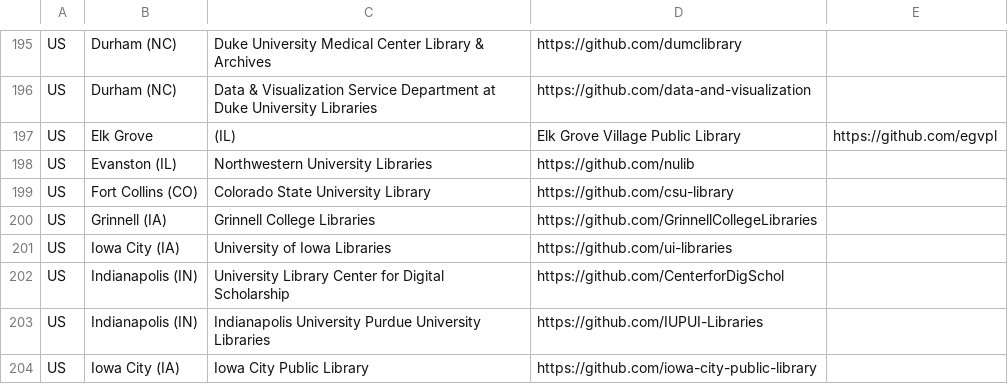
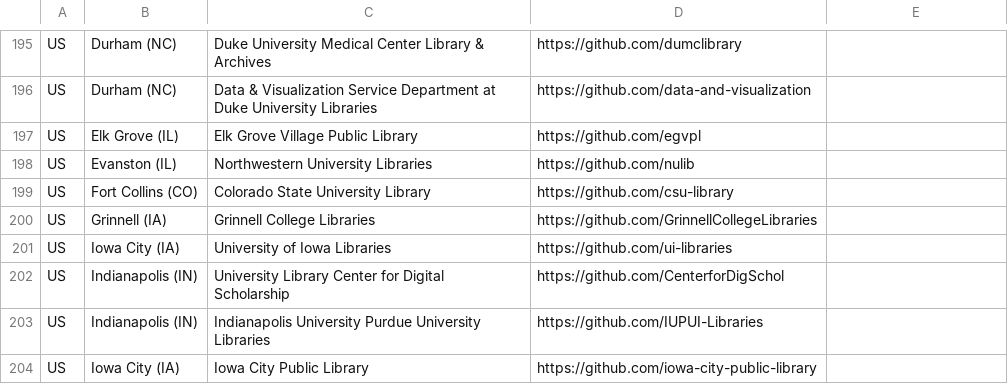
Before and after one commit to hbunke/BibsOnGitHub, a CSV file: libraries.csv, drawn as a sheet; only a part is shown, gaps mark what is left out.

Commit message:
Fix csv

```diff
--- a/libraries.csv
+++ b/libraries.csv
@@ -196,3 +196,3 @@ US,Durham (NC),Duke University Medical Center Library & Archives,https://github.
 US,Durham (NC),Data & Visualization Service Department at Duke University Libraries,https://github.com/data-and-visualization
-US,Elk Grove,(IL),Elk Grove Village Public Library,https://github.com/egvpl
+US,Elk Grove (IL),Elk Grove Village Public Library,https://github.com/egvpl
 US,Evanston (IL),Northwestern University Libraries,https://github.com/nulib
```
